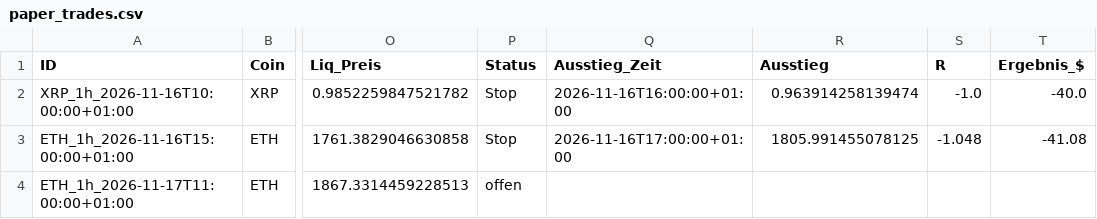
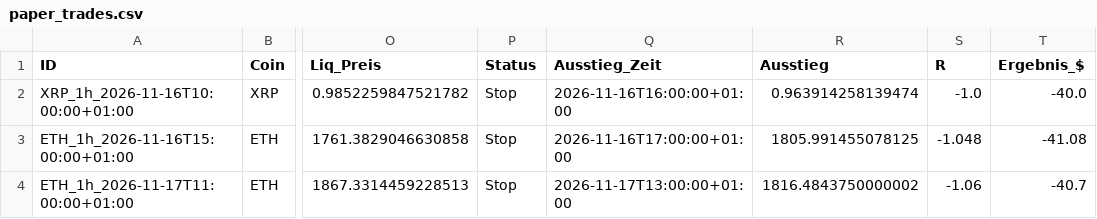
Before and after one commit to Jokaaa999/Trading-Bot1, a CSV file: daten/paper_trades.csv, drawn as a sheet; only a part is shown, gaps mark what is left out; the diff names each change by its address in the sheet, - before the commit and + after, or states it on an @@ line.

```diff
--- a/daten/paper_trades.csv
+++ b/daten/paper_trades.csv
-P4 (Status): offen
+P4 (Status): Stop
-Q4 (Ausstieg_Zeit): (empty)
+Q4 (Ausstieg_Zeit): 2026-11-17T13:00:00+01:00
-R4 (Ausstieg): (empty)
+R4 (Ausstieg): 1816.4843750000002
-S4 (R): (empty)
+S4 (R): -1.06
-T4 (Ergebnis_$): (empty)
+T4 (Ergebnis_$): -40.7
```
Also changed, not shown: 2 other files.
